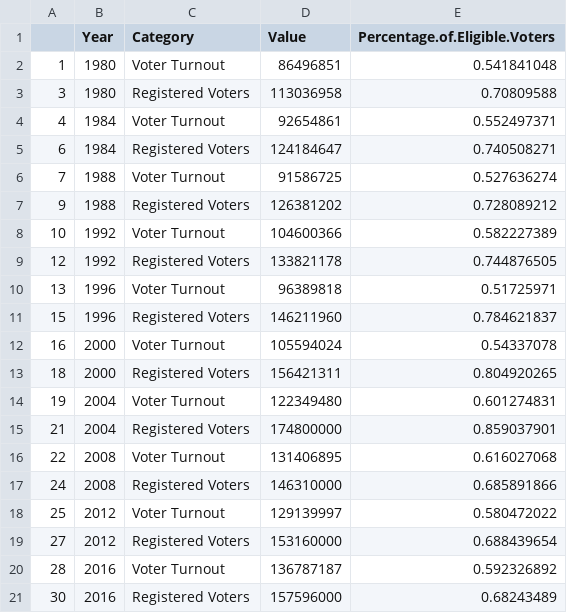
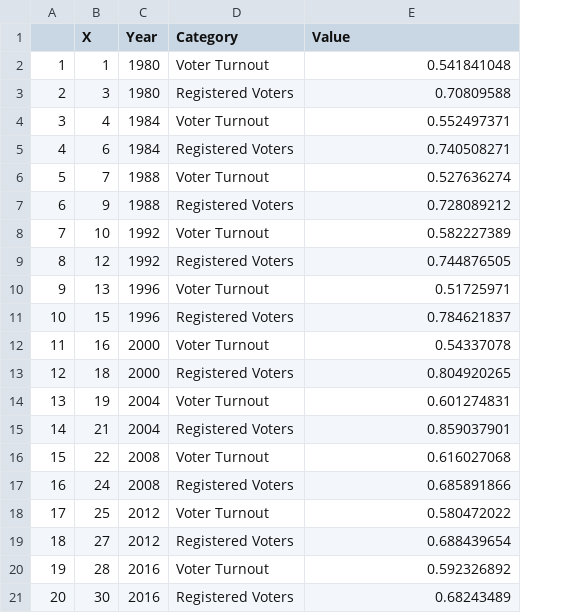
Before and after one commit to poluskg/FIT3179, a CSV file: Assignment_2/data/VoterTurnout.csv, drawn as a sheet; removed rows and columns are numbered as before the commit, all else as after; the diff names each change by its address in the sheet, - before the commit and + after, or states it on an @@ line.

Commit message:
Add files via upload

```diff
--- a/Assignment_2/data/VoterTurnout.csv
+++ b/Assignment_2/data/VoterTurnout.csv
+column B (X), rows 2-3: 1 | 3; row 5: 6; rows 7-21: 9 | 10 | 12 | 13 | 15 | 16 | 18 | 19 | 21 | 22 | 24 | 25 | 27 | 28 | 30
-column D (Value), rows 2-6: 86496851 | 113036958 | 92654861 | 124184647 | 91586725; rows 9-21: 133821178 | 96389818 | 146211960 | 105594024 | 156421311 | 122349480 | 174800000 | 131406895 | 146310000 | 129139997 | 153160000 | 136787187 | 157596000
-E1: Percentage.of.Eligible.Voters
+E1: Value
-A3: 3
+A3: 2
+row 4: 3 | 4 | 1984 | Voter Turnout | 0.552497371
-D5 (Category): Voter Turnout
+D5 (Category): Registered Voters
-E5 (Value): 0.552497371
+E5 (Value): 0.740508271
+row 6: 5 | 7 | 1988 | Voter Turnout | 0.527636274
-C7 (Year): 1984
+C7 (Year): 1988
-E7 (Value): 0.740508271
+E7 (Value): 0.728089212
-C8 (Year): 1988
+C8 (Year): 1992
-E8 (Value): 0.527636274
+E8 (Value): 0.582227389
-row 7: 9 | 1988 | Registered Voters | 126381202 | 0.728089212
-row 8: 10 | 1992 | Voter Turnout | 104600366 | 0.582227389
-A9: 12
+A9: 8
-A10: 13
+A10: 9
-A11: 15
+A11: 10
-A12: 16
+A12: 11
-A13: 18
+A13: 12
-A14: 19
+A14: 13
-A15: 21
+A15: 14
-A16: 22
+A16: 15
-A17: 24
+A17: 16
-A18: 25
+A18: 17
-A19: 27
+A19: 18
-A20: 28
+A20: 19
-A21: 30
+A21: 20
```
